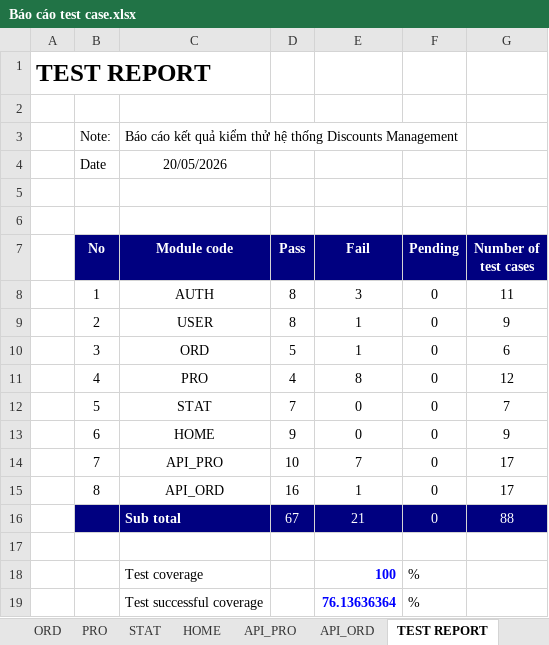
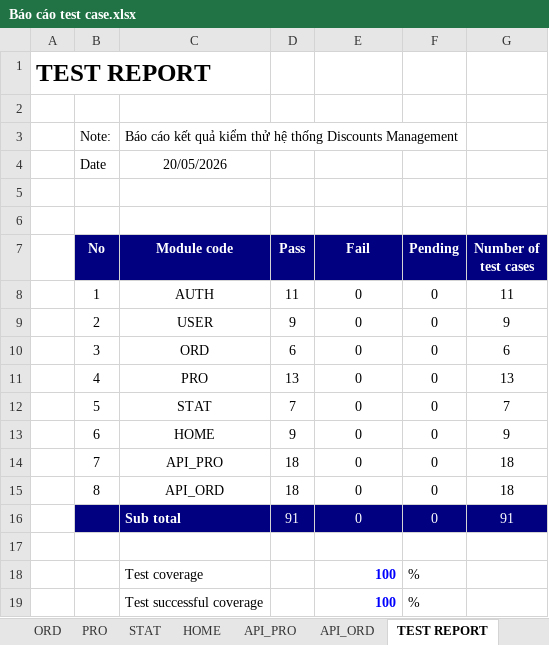
Before and after one commit to Marcoh05P/DiscountsManagement, an Excel workbook: Báo cáo test case.xlsx, sheet TEST REPORT, drawn as a sheet; values as stored, in another font and other column widths than the file's, no borders; charts and pictures not drawn; the diff names each change by its address in the sheet, - before the commit and + after, or states it on an @@ line.

Commit message:
Update test case report

```diff
--- a/Báo cáo test case.xlsx (sheet TEST REPORT)
+++ b/Báo cáo test case.xlsx (sheet TEST REPORT)
-D8 (Pass): 8
+D8 (Pass): 11
-E8 (Fail): 3
+E8 (Fail): 0
-D9 (Pass): 8
+D9 (Pass): 9
-E9:E10 (Fail): 1
+E9:E10 (Fail): 0
-D10 (Pass): 5
+D10 (Pass): 6
-D11 (Pass): 4
+D11 (Pass): 13
-E11 (Fail): 8
+E11 (Fail): 0
-G11 (Number of test cases): 12
+G11 (Number of test cases): 13
-D14 (Pass): 10
+D14 (Pass): 18
-E14 (Fail): 7
+E14 (Fail): 0
-G14:G15 (Number of test cases): 17
+G14:G15 (Number of test cases): 18
-D15 (Pass): 16
+D15 (Pass): 18
-E15 (Fail): 1
+E15 (Fail): 0
-D16 (Pass): 67
+D16 (Pass): 91
-E16 (Fail): 21
+E16 (Fail): 0
-G16 (Number of test cases): 88
+G16 (Number of test cases): 91
-E19 (Fail): 76.13636364
+E19 (Fail): 100
```
Also changed, not shown: sheet API_PRO, sheet API_ORD, sheet PRO, sheet AUTH, sheet ORD, sheet USER, 1 more sheet, formulas that keep their value, charts or pictures.
